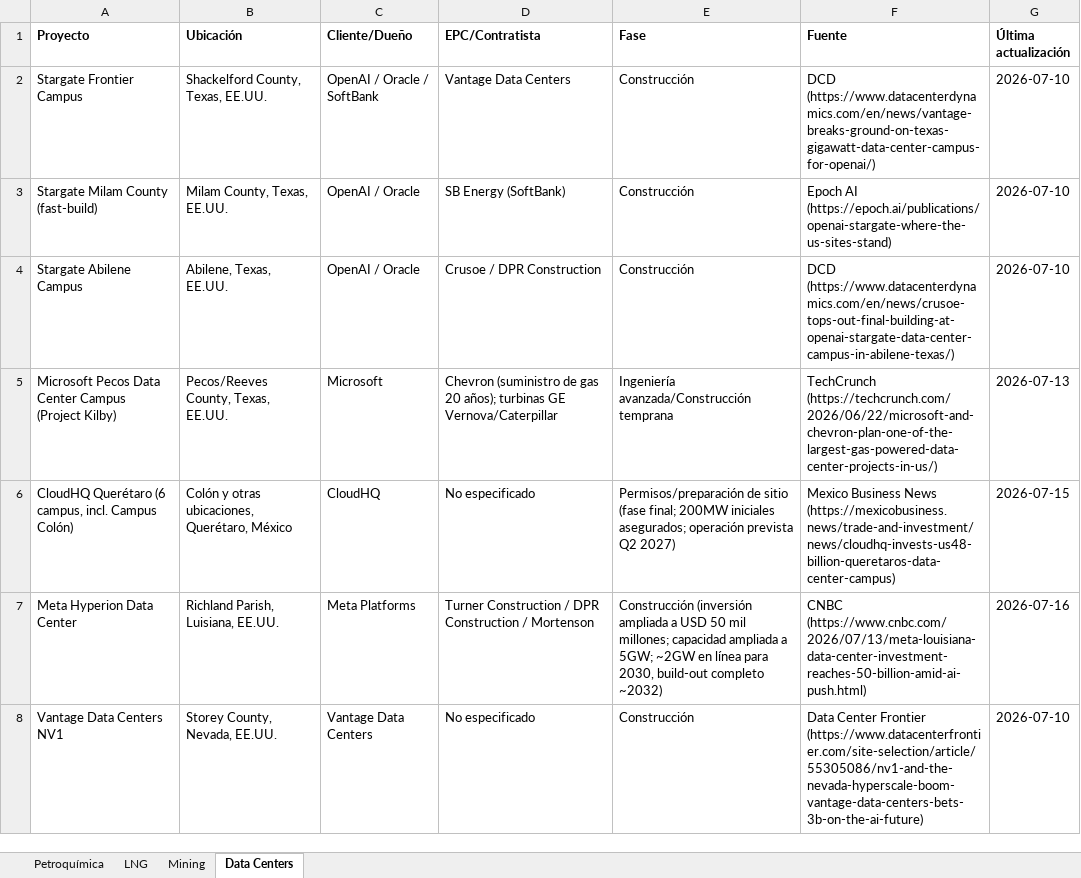
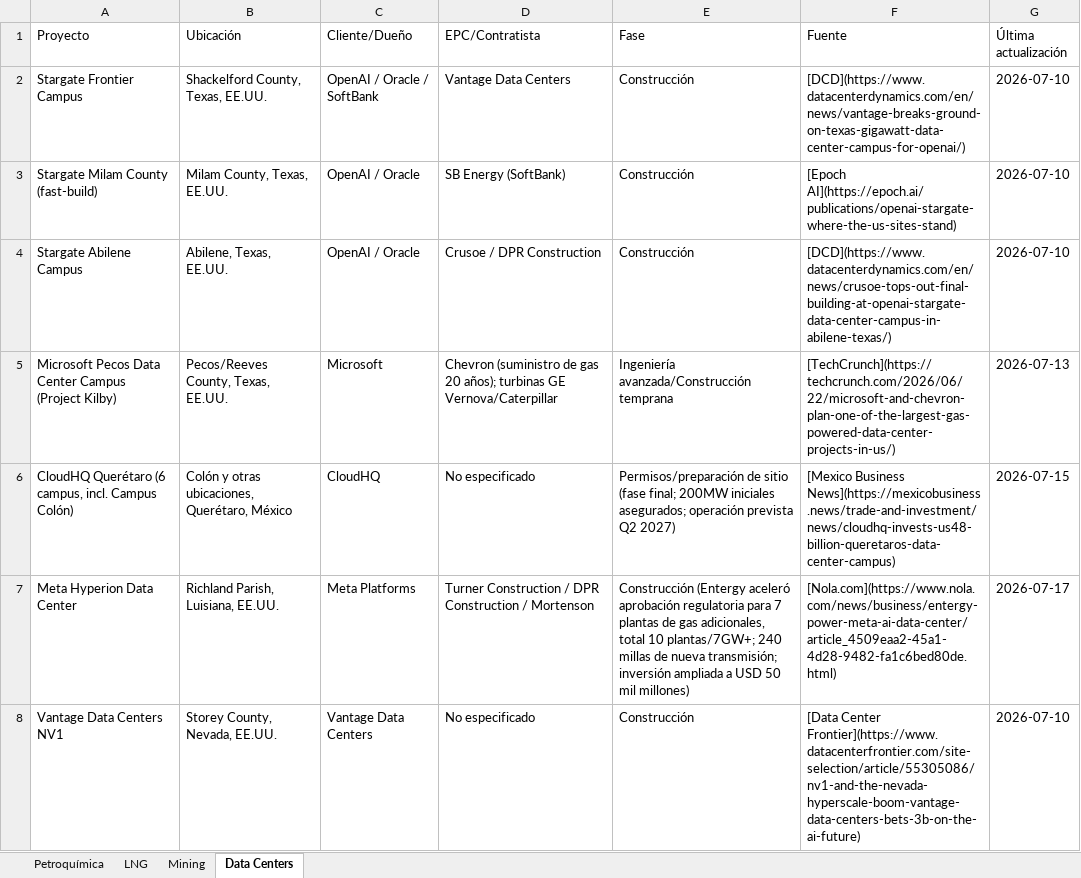
Before and after one commit to ebernalprieto/steelgo-proyectos-tracker, an Excel workbook: proyectos.xlsx, sheet Data Centers, drawn as a sheet; only a part is shown; values as stored, in another font and other column widths than the file's, no borders; the diff covers the shown part only; the diff names each change by its address in the sheet, - before the commit and + after, or states it on an @@ line.

```diff
--- a/proyectos.xlsx (sheet Data Centers)
+++ b/proyectos.xlsx (sheet Data Centers)
-A1:G1 bold: on
+A1:G1 bold: off
-F2 (Fuente): DCD (https://www.datacenterdynamics.com/en/news/vantage-breaks-ground-on-texas-gigawatt-data-center-campus-for-openai/)
+F2 (Fuente): [DCD](https://www.datacenterdynamics.com/en/news/vantage-breaks-ground-on-texas-gigawatt-data-center-campus-for-openai/)
-F3 (Fuente): Epoch AI (https://epoch.ai/publications/openai-stargate-where-the-us-sites-stand)
+F3 (Fuente): [Epoch AI](https://epoch.ai/publications/openai-stargate-where-the-us-sites-stand)
-F4 (Fuente): DCD (https://www.datacenterdynamics.com/en/news/crusoe-tops-out-final-building-at-openai-stargate-data-center-campus-in-abilene-texas/)
+F4 (Fuente): [DCD](https://www.datacenterdynamics.com/en/news/crusoe-tops-out-final-building-at-openai-stargate-data-center-campus-in-abilene-texas/)
-F5 (Fuente): TechCrunch (https://techcrunch.com/2026/06/22/microsoft-and-chevron-plan-one-of-the-largest-gas-powered-data-center-projects-in-us/)
+F5 (Fuente): [TechCrunch](https://techcrunch.com/2026/06/22/microsoft-and-chevron-plan-one-of-the-largest-gas-powered-data-center-projects-in-us/)
-F6 (Fuente): Mexico Business News (https://mexicobusiness.news/trade-and-investment/news/cloudhq-invests-us48-billion-queretaros-data-center-campus)
+F6 (Fuente): [Mexico Business News](https://mexicobusiness.news/trade-and-investment/news/cloudhq-invests-us48-billion-queretaros-data-center-campus)
-E7 (Fase): Construcción (inversión ampliada a USD 50 mil millones; capacidad ampliada a 5GW; ~2GW en línea para 2030, build-out completo ~2032)
+E7 (Fase): Construcción (Entergy aceleró aprobación regulatoria para 7 plantas de gas adicionales, total 10 plantas/7GW+; 240 millas de nueva transmisión; inversión ampliada a USD 50 mil millones)
-F7 (Fuente): CNBC (https://www.cnbc.com/2026/07/13/meta-louisiana-data-center-investment-reaches-50-billion-amid-ai-push.html)
+F7 (Fuente): [Nola.com](https://www.nola.com/news/business/entergy-power-meta-ai-data-center/article_4509eaa2-45a1-4d28-9482-fa1c6bed80de.html)
-G7 (Última actualización): 2026-07-16
+G7 (Última actualización): 2026-07-17
-F8 (Fuente): Data Center Frontier (https://www.datacenterfrontier.com/site-selection/article/55305086/nv1-and-the-nevada-hyperscale-boom-vantage-data-centers-bets-3b-on-the-ai-future)
+F8 (Fuente): [Data Center Frontier](https://www.datacenterfrontier.com/site-selection/article/55305086/nv1-and-the-nevada-hyperscale-boom-vantage-data-centers-bets-3b-on-the-ai-future)
```
Also changed, not shown: 4 added rows and 29 edited cells elsewhere in this sheet, sheet Petroquímica, sheet Mining, sheet LNG, 1 other file.
